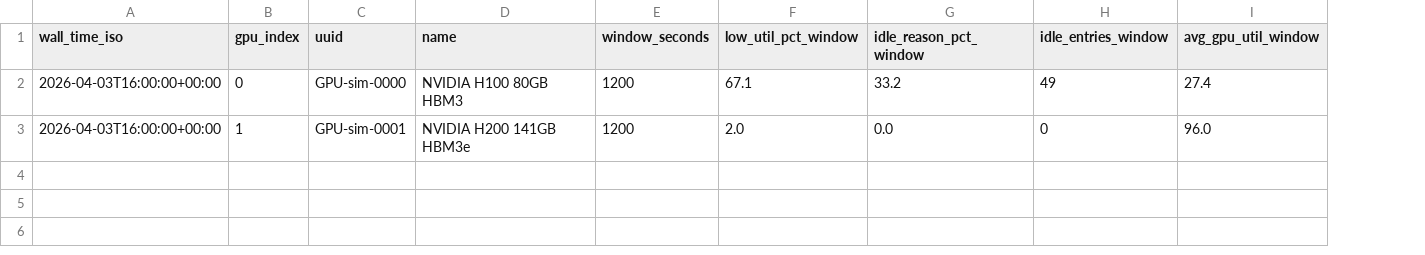
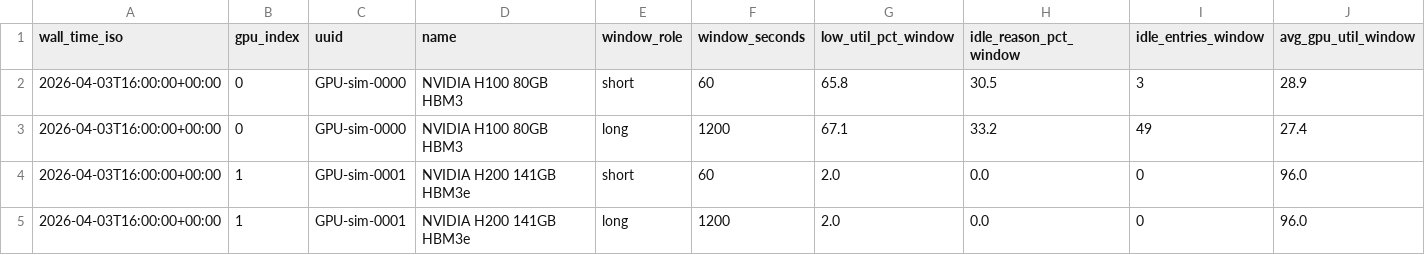
Before and after one commit to manishklach/gpu-low-util-monitor, a CSV file: examples/sample_summary.csv, drawn as a sheet; only a part is shown; addresses are those after the commit; rows hold the shown columns only; the diff names each change by its address in the sheet, - before the commit and + after, or states it on an @@ line.

Commit message:
Make rolling window semantics fully configurable

```diff
--- a/examples/sample_summary.csv
+++ b/examples/sample_summary.csv
+column E (window_role), row 3: long; row 5: long
+row 2: 2026-04-03T16:00:00+00:00 | 0 | GPU-sim-0000 | NVIDIA H100 80GB HBM3 | short | 60 | 65.8 | 30.5 | 3 | 28.9
+row 4: 2026-04-03T16:00:00+00:00 | 1 | GPU-sim-0001 | NVIDIA H200 141GB HBM3e | short | 60 | 2.0 | 0.0 | 0 | 96.0
```
Also changed, not shown: 8 other files.
